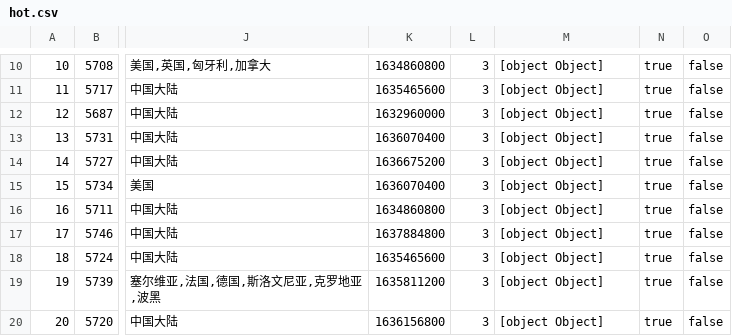
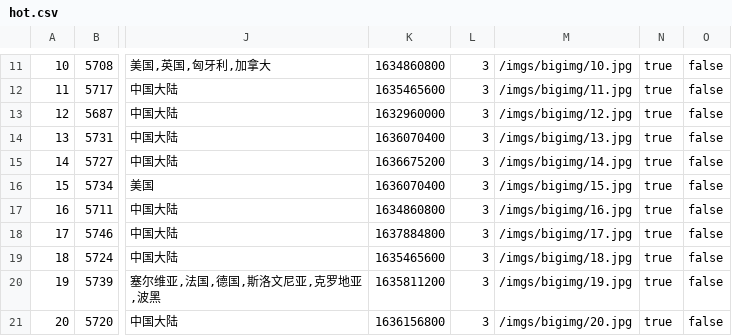
Before and after one commit to fuhliang/MZFilm1, a CSV file: manage/dbcsv/hot.csv, drawn as a sheet; only a part is shown, gaps mark what is left out; addresses are those after the commit; the diff covers the shown part only; the diff names each change by its address in the sheet, - before the commit and + after, or states it on an @@ line.

```diff
--- a/manage/dbcsv/hot.csv
+++ b/manage/dbcsv/hot.csv
-M11: [object Object]
+M11: /imgs/bigimg/10.jpg
-M12: [object Object]
+M12: /imgs/bigimg/11.jpg
-M13: [object Object]
+M13: /imgs/bigimg/12.jpg
-M14: [object Object]
+M14: /imgs/bigimg/13.jpg
-M15: [object Object]
+M15: /imgs/bigimg/14.jpg
-M16: [object Object]
+M16: /imgs/bigimg/15.jpg
-M17: [object Object]
+M17: /imgs/bigimg/16.jpg
-M18: [object Object]
+M18: /imgs/bigimg/17.jpg
-M19: [object Object]
+M19: /imgs/bigimg/18.jpg
-M20: [object Object]
+M20: /imgs/bigimg/19.jpg
-M21: [object Object]
+M21: /imgs/bigimg/20.jpg
```
Also changed, not shown: 1 added row and 9 edited cells elsewhere in this file, manage/dbcsv/now.csv, 28 other files.
